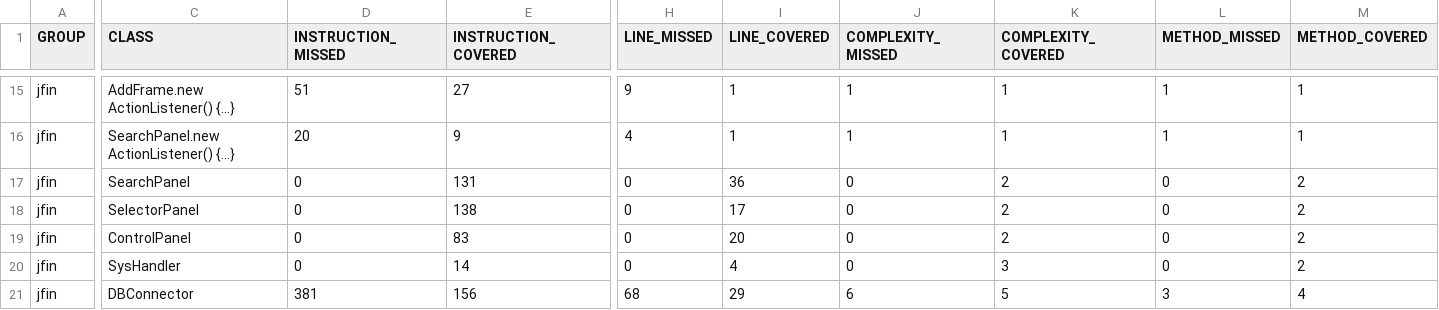
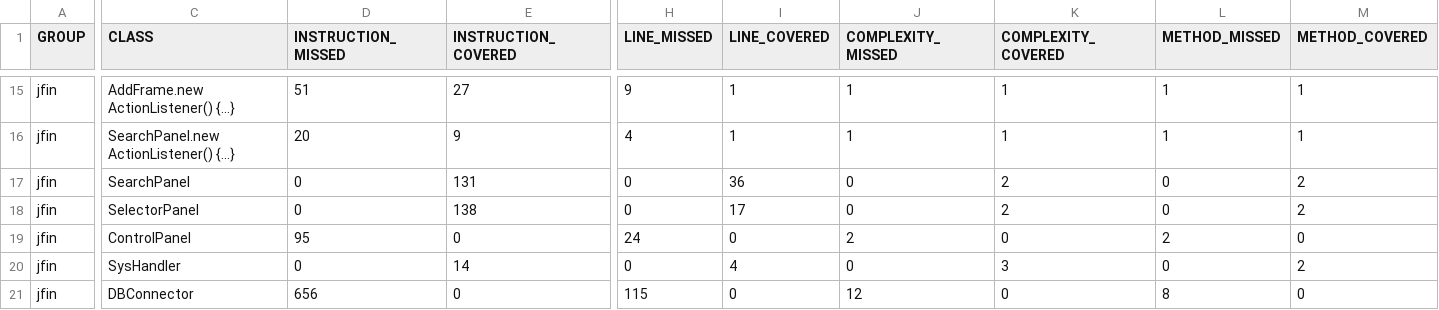
Before and after one commit to FoxMD/jfin, a CSV file: target/site/jacoco/jacoco.csv, drawn as a sheet; only a part is shown, gaps mark what is left out; the diff covers the shown part only; the diff names each change by its address in the sheet, - before the commit and + after, or states it on an @@ line.

```diff
--- a/target/site/jacoco/jacoco.csv
+++ b/target/site/jacoco/jacoco.csv
-D19 (INSTRUCTION_MISSED): 0
+D19 (INSTRUCTION_MISSED): 95
-E19 (INSTRUCTION_COVERED): 83
+E19 (INSTRUCTION_COVERED): 0
-H19 (LINE_MISSED): 0
+H19 (LINE_MISSED): 24
-I19 (LINE_COVERED): 20
+I19 (LINE_COVERED): 0
-J19 (COMPLEXITY_MISSED): 0
+J19 (COMPLEXITY_MISSED): 2
-K19 (COMPLEXITY_COVERED): 2
+K19 (COMPLEXITY_COVERED): 0
-L19 (METHOD_MISSED): 0
+L19 (METHOD_MISSED): 2
-M19 (METHOD_COVERED): 2
+M19 (METHOD_COVERED): 0
-D21 (INSTRUCTION_MISSED): 381
+D21 (INSTRUCTION_MISSED): 656
-E21 (INSTRUCTION_COVERED): 156
+E21 (INSTRUCTION_COVERED): 0
-H21 (LINE_MISSED): 68
+H21 (LINE_MISSED): 115
-I21 (LINE_COVERED): 29
+I21 (LINE_COVERED): 0
-J21 (COMPLEXITY_MISSED): 6
+J21 (COMPLEXITY_MISSED): 12
-K21 (COMPLEXITY_COVERED): 5
+K21 (COMPLEXITY_COVERED): 0
-L21 (METHOD_MISSED): 3
+L21 (METHOD_MISSED): 8
-M21 (METHOD_COVERED): 4
+M21 (METHOD_COVERED): 0
```
Also changed, not shown: 45 edited cells elsewhere in this file, 47 other files.
